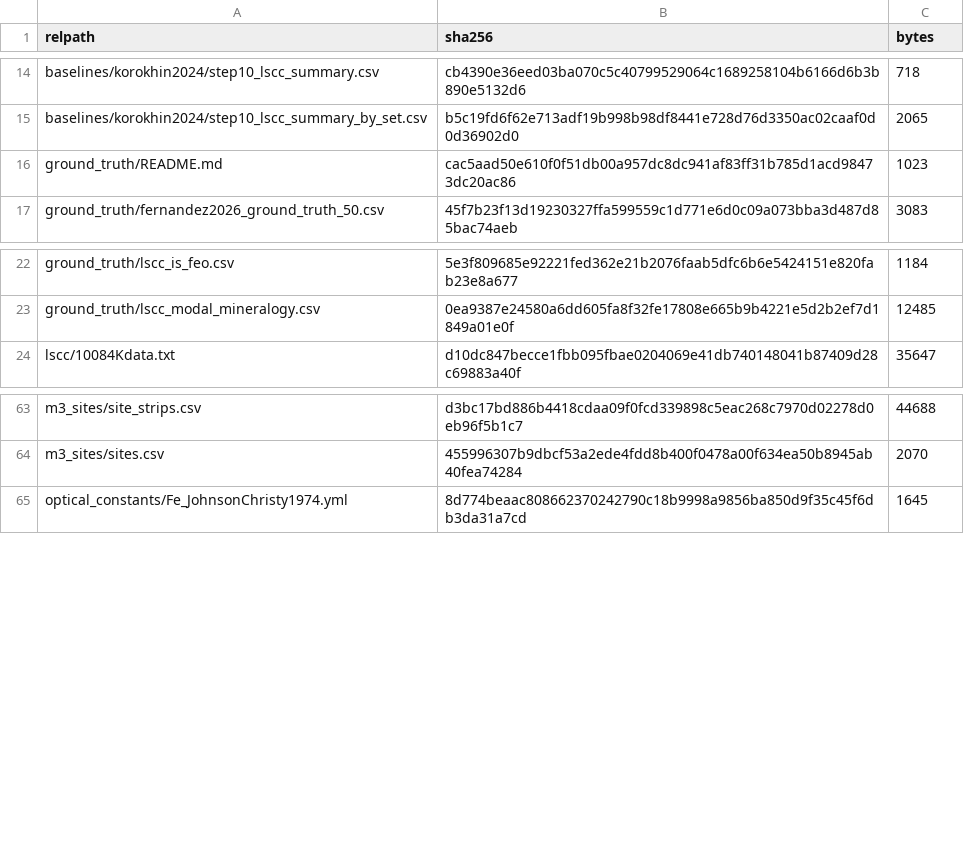
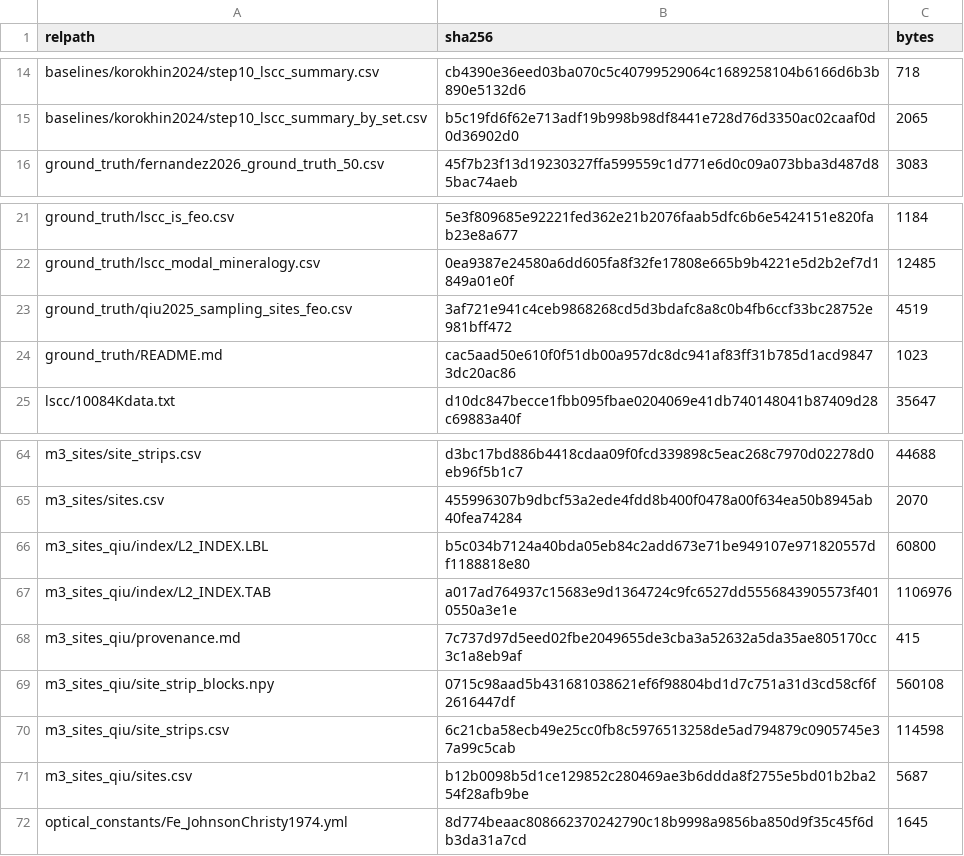
Before and after one commit to DSheth2004/lumen-lunar-dl, a CSV file: LUMEN_HybridDL/data/manifest.csv, drawn as a sheet; only a part is shown, gaps mark what is left out.

```diff
--- a/LUMEN_HybridDL/data/manifest.csv
+++ b/LUMEN_HybridDL/data/manifest.csv
@@ -15,3 +15,2 @@ baselines/korokhin2024/step10_lscc_summary.csv,cb4390e36eed03ba070c5c40799529064
 baselines/korokhin2024/step10_lscc_summary_by_set.csv,b5c19fd6f62e713adf19b998b98df8441e728d76d3350ac02caaf0d0d36902d0,2065
-ground_truth/README.md,cac5aad50e610f0f51db00a957dc8dc941af83ff31b785d1acd98473dc20ac86,1023
 ground_truth/fernandez2026_ground_truth_50.csv,45f7b23f13d19230327ffa599559c1d771e6d0c09a073bba3d487d85bac74aeb,3083
@@ -23,2 +22,4 @@ ground_truth/lscc_is_feo.csv,5e3f809685e92221fed362e21b2076faab5dfc6b6e5424151e8
 ground_truth/lscc_modal_mineralogy.csv,0ea9387e24580a6dd605fa8f32fe17808e665b9b4221e5d2b2ef7d1849a01e0f,12485
+ground_truth/qiu2025_sampling_sites_feo.csv,3af721e941c4ceb9868268cd5d3bdafc8a8c0b4fb6ccf33bc28752e981bff472,4519
+ground_truth/README.md,cac5aad50e610f0f51db00a957dc8dc941af83ff31b785d1acd98473dc20ac86,1023
 lscc/10084Kdata.txt,d10dc847becce1fbb095fbae0204069e41db740148041b87409d28c69883a40f,35647
@@ -64,2 +65,8 @@ m3_sites/site_strips.csv,d3bc17bd886b4418cdaa09f0fcd339898c5eac268c7970d02278d0e
 m3_sites/sites.csv,455996307b9dbcf53a2ede4fdd8b400f0478a00f634ea50b8945ab40fea74284,2070
+m3_sites_qiu/index/L2_INDEX.LBL,b5c034b7124a40bda05eb84c2add673e71be949107e971820557df1188818e80,60800
+m3_sites_qiu/index/L2_INDEX.TAB,a017ad764937c15683e9d1364724c9fc6527dd5556843905573f4010550a3e1e,1106976
+m3_sites_qiu/provenance.md,7c737d97d5eed02fbe2049655de3cba3a52632a5da35ae805170cc3c1a8eb9af,415
+m3_sites_qiu/site_strip_blocks.npy,0715c98aad5b431681038621ef6f98804bd1d7c751a31d3cd58cf6f2616447df,560108
+m3_sites_qiu/site_strips.csv,6c21cba58ecb49e25cc0fb8c5976513258de5ad794879c0905745e37a99c5cab,114598
+m3_sites_qiu/sites.csv,b12b0098b5d1ce129852c280469ae3b6ddda8f2755e5bd01b2ba254f28afb9be,5687
 optical_constants/Fe_JohnsonChristy1974.yml,8d774beaac808662370242790c18b9998a9856ba850d9f35c45f6db3da31a7cd,1645
```
Also changed, not shown: 8 other files.
